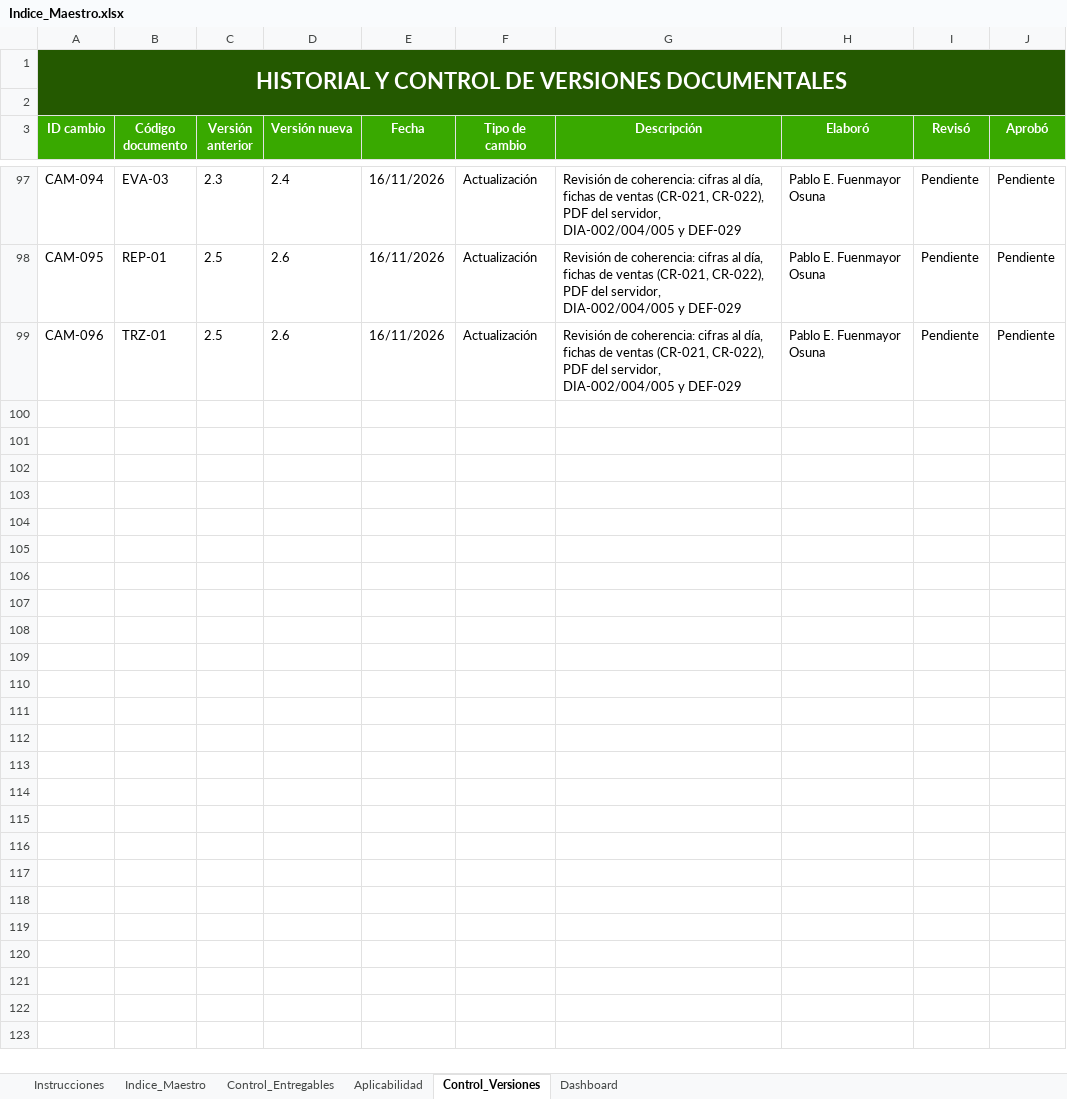
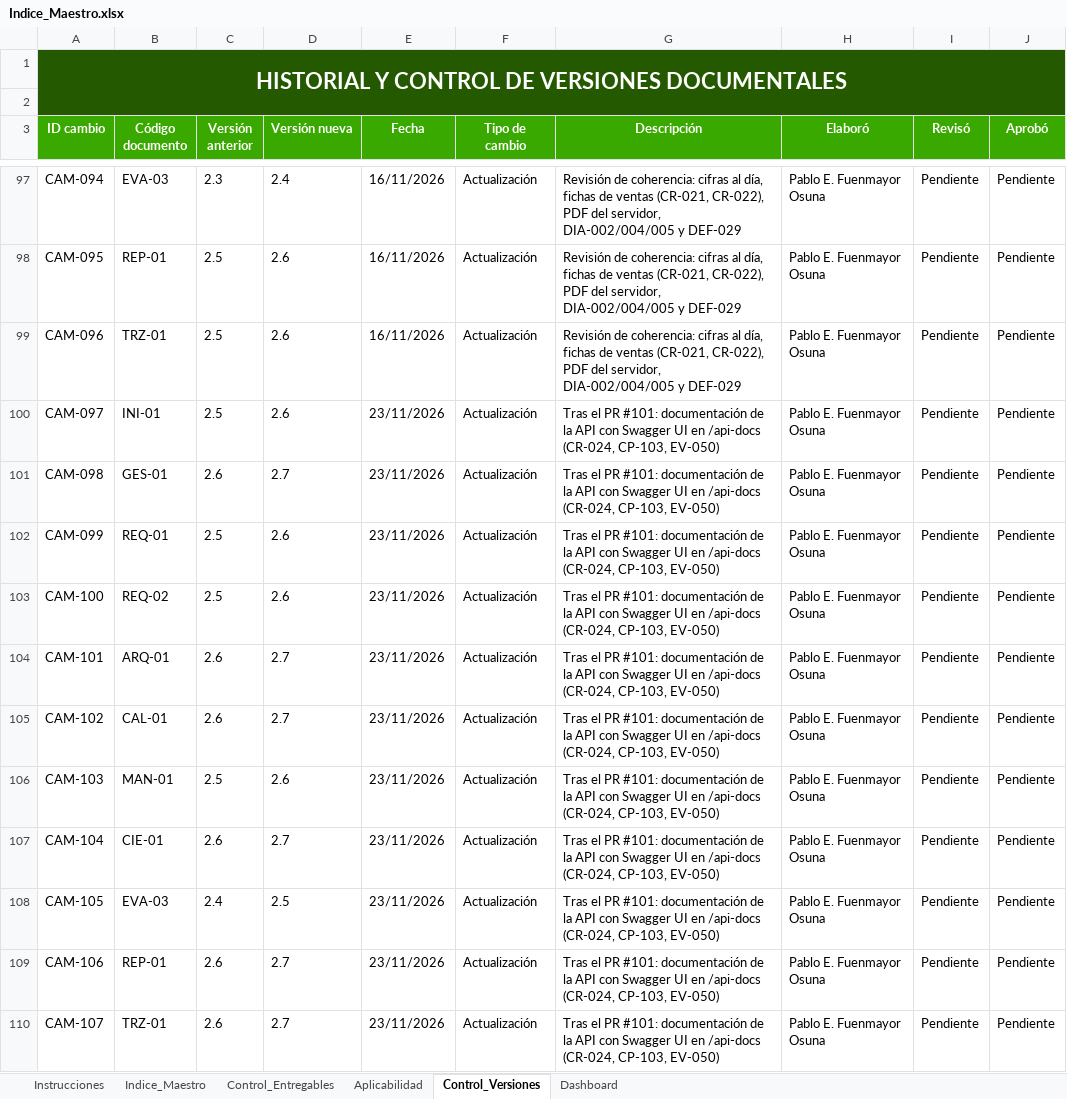
Before and after one commit to Pafuna08/MEVIPLAST-NODEJS, an Excel workbook: docs/Documentacion_Proyecto_ADSO/00_Gobierno_Documental/Indice_Maestro.xlsx, sheet Control_Versiones, drawn as a sheet; only a part is shown, gaps mark what is left out; values as stored, in another font and other column widths than the file's, no borders; the diff names each change by its address in the sheet, - before the commit and + after, or states it on an @@ line.

```diff
--- a/docs/Documentacion_Proyecto_ADSO/00_Gobierno_Documental/Indice_Maestro.xlsx (sheet Control_Versiones)
+++ b/docs/Documentacion_Proyecto_ADSO/00_Gobierno_Documental/Indice_Maestro.xlsx (sheet Control_Versiones)
+row 100: CAM-097 | INI-01 | 2.5 | 2.6 | 23/11/2026 | Actualización | Tras el PR #101: documentación de la API con Swagger UI en /api-docs (CR-024, CP-103, EV-050) | Pablo E. Fuenmayor Osuna | Pendiente | Pendiente
+row 101: CAM-098 | GES-01 | 2.6 | 2.7 | 23/11/2026 | Actualización | Tras el PR #101: documentación de la API con Swagger UI en /api-docs (CR-024, CP-103, EV-050) | Pablo E. Fuenmayor Osuna | Pendiente | Pendiente
+row 102: CAM-099 | REQ-01 | 2.5 | 2.6 | 23/11/2026 | Actualización | Tras el PR #101: documentación de la API con Swagger UI en /api-docs (CR-024, CP-103, EV-050) | Pablo E. Fuenmayor Osuna | Pendiente | Pendiente
+row 103: CAM-100 | REQ-02 | 2.5 | 2.6 | 23/11/2026 | Actualización | Tras el PR #101: documentación de la API con Swagger UI en /api-docs (CR-024, CP-103, EV-050) | Pablo E. Fuenmayor Osuna | Pendiente | Pendiente
+row 104: CAM-101 | ARQ-01 | 2.6 | 2.7 | 23/11/2026 | Actualización | Tras el PR #101: documentación de la API con Swagger UI en /api-docs (CR-024, CP-103, EV-050) | Pablo E. Fuenmayor Osuna | Pendiente | Pendiente
+row 105: CAM-102 | CAL-01 | 2.6 | 2.7 | 23/11/2026 | Actualización | Tras el PR #101: documentación de la API con Swagger UI en /api-docs (CR-024, CP-103, EV-050) | Pablo E. Fuenmayor Osuna | Pendiente | Pendiente
+row 106: CAM-103 | MAN-01 | 2.5 | 2.6 | 23/11/2026 | Actualización | Tras el PR #101: documentación de la API con Swagger UI en /api-docs (CR-024, CP-103, EV-050) | Pablo E. Fuenmayor Osuna | Pendiente | Pendiente
+row 107: CAM-104 | CIE-01 | 2.6 | 2.7 | 23/11/2026 | Actualización | Tras el PR #101: documentación de la API con Swagger UI en /api-docs (CR-024, CP-103, EV-050) | Pablo E. Fuenmayor Osuna | Pendiente | Pendiente
+row 108: CAM-105 | EVA-03 | 2.4 | 2.5 | 23/11/2026 | Actualización | Tras el PR #101: documentación de la API con Swagger UI en /api-docs (CR-024, CP-103, EV-050) | Pablo E. Fuenmayor Osuna | Pendiente | Pendiente
+row 109: CAM-106 | REP-01 | 2.6 | 2.7 | 23/11/2026 | Actualización | Tras el PR #101: documentación de la API con Swagger UI en /api-docs (CR-024, CP-103, EV-050) | Pablo E. Fuenmayor Osuna | Pendiente | Pendiente
+row 110: CAM-107 | TRZ-01 | 2.6 | 2.7 | 23/11/2026 | Actualización | Tras el PR #101: documentación de la API con Swagger UI en /api-docs (CR-024, CP-103, EV-050) | Pablo E. Fuenmayor Osuna | Pendiente | Pendiente
```
Also changed, not shown: sheet Indice_Maestro, sheet Control_Entregables, docs/Documentacion_Proyecto_ADSO/02_Requisitos/Matriz_de_Trazabilidad.xlsx, docs/Documentacion_Proyecto_ADSO/07_Evaluacion/Lista_de_Chequeo_Final.xlsx, 11 other files.
